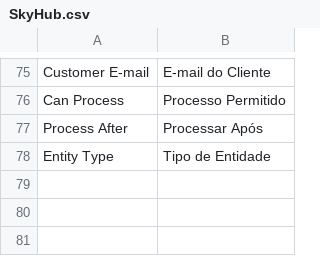
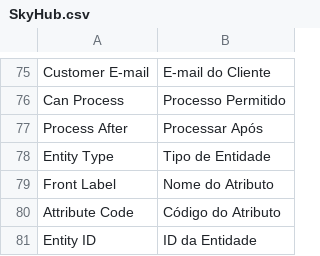
Before and after one commit to bittools/skyhub-magento1, a CSV file: src/app/locale/pt_BR/BSeller/SkyHub.csv, drawn as a sheet; only a part is shown, gaps mark what is left out.

Commit message:
Added some translations.

```diff
--- a/src/app/locale/pt_BR/BSeller/SkyHub.csv
+++ b/src/app/locale/pt_BR/BSeller/SkyHub.csv
@@ -78 +78,4 @@
 "Entity Type","Tipo de Entidade"
+"Front Label","Nome do Atributo"
+"Attribute Code","Código do Atributo"
+"Entity ID","ID da Entidade"
```
